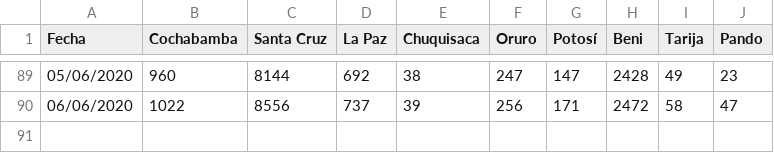
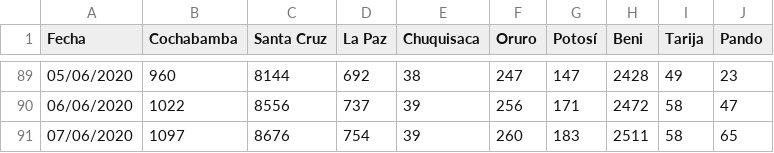
Before and after one commit to mauforonda/covid19-bolivia2, a CSV file: departamental.csv, drawn as a sheet; only a part is shown, gaps mark what is left out.

```diff
--- a/departamental.csv
+++ b/departamental.csv
@@ -90 +90,2 @@ Fecha,Cochabamba,Santa Cruz,La Paz,Chuquisaca,Oruro,Potosí,Beni,Tarija,Pando
 06/06/2020,1022,8556,737,39,256,171,2472,58,47
+07/06/2020,1097,8676,754,39,260,183,2511,58,65
```
Also changed, not shown: nacional.csv.
